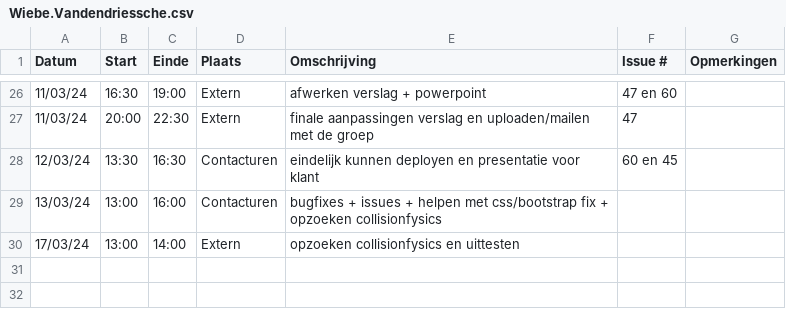
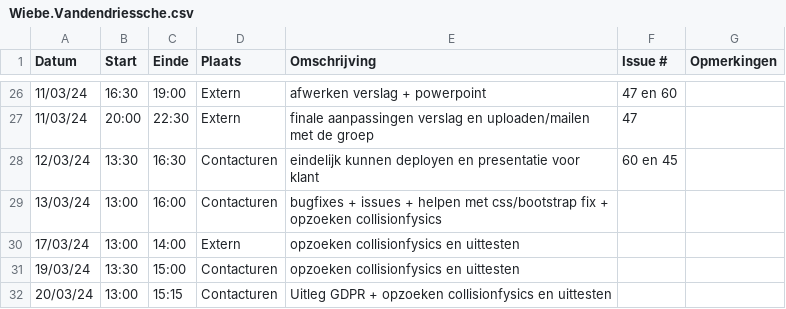
Before and after one commit to wiebe-vandendriessche/furnify, a CSV file: logboeken/Wiebe.Vandendriessche.csv, drawn as a sheet; only a part is shown, gaps mark what is left out; the diff names each change by its address in the sheet, - before the commit and + after, or states it on an @@ line.

Commit message:
Update Wiebe.Vandendriessche.csv

```diff
--- a/logboeken/Wiebe.Vandendriessche.csv
+++ b/logboeken/Wiebe.Vandendriessche.csv
+row 31: 19/03/24 | 13:30 | 15:00 | Contacturen | opzoeken collisionfysics en uittesten
+row 32: 20/03/24 | 13:00 | 15:15 | Contacturen | Uitleg GDPR + opzoeken collisionfysics en uittesten
```
